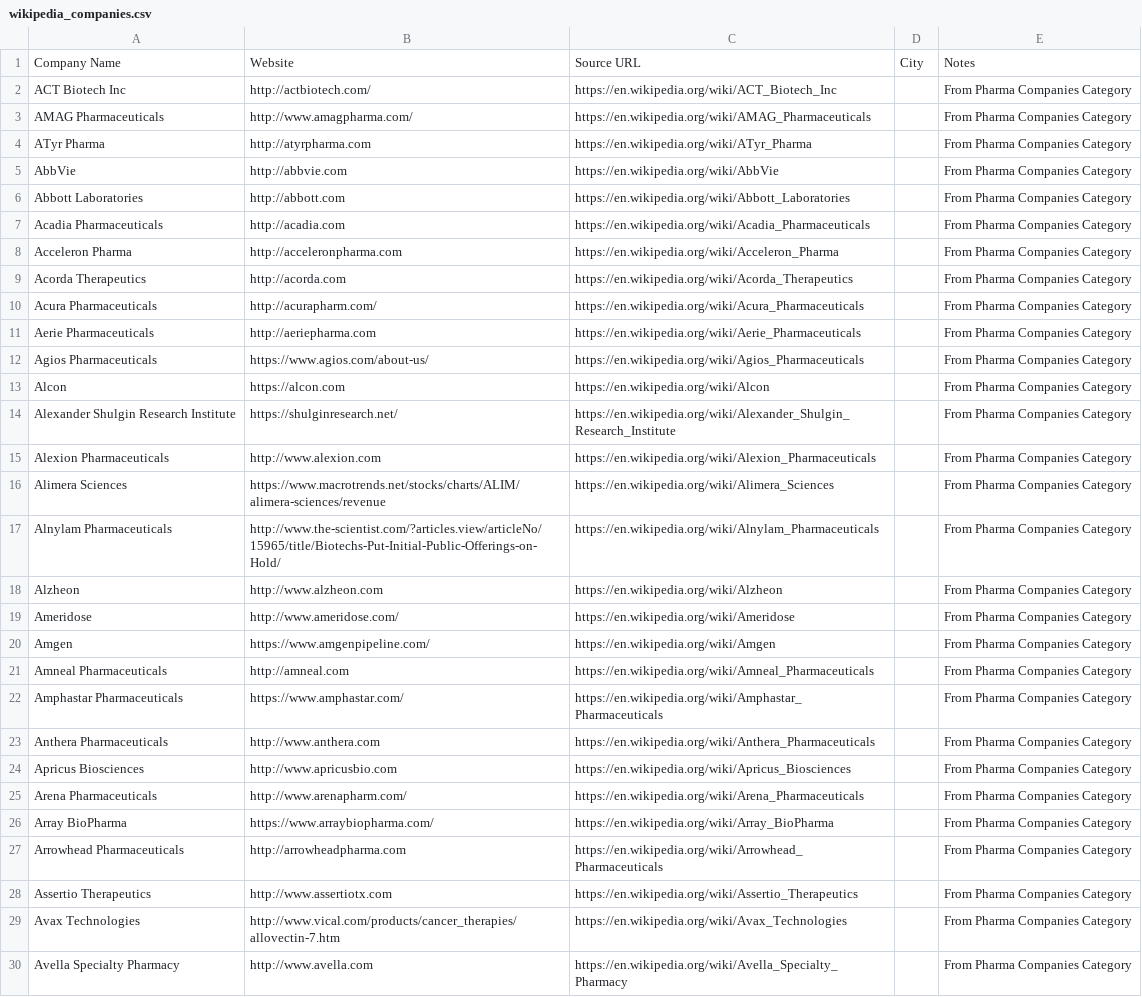
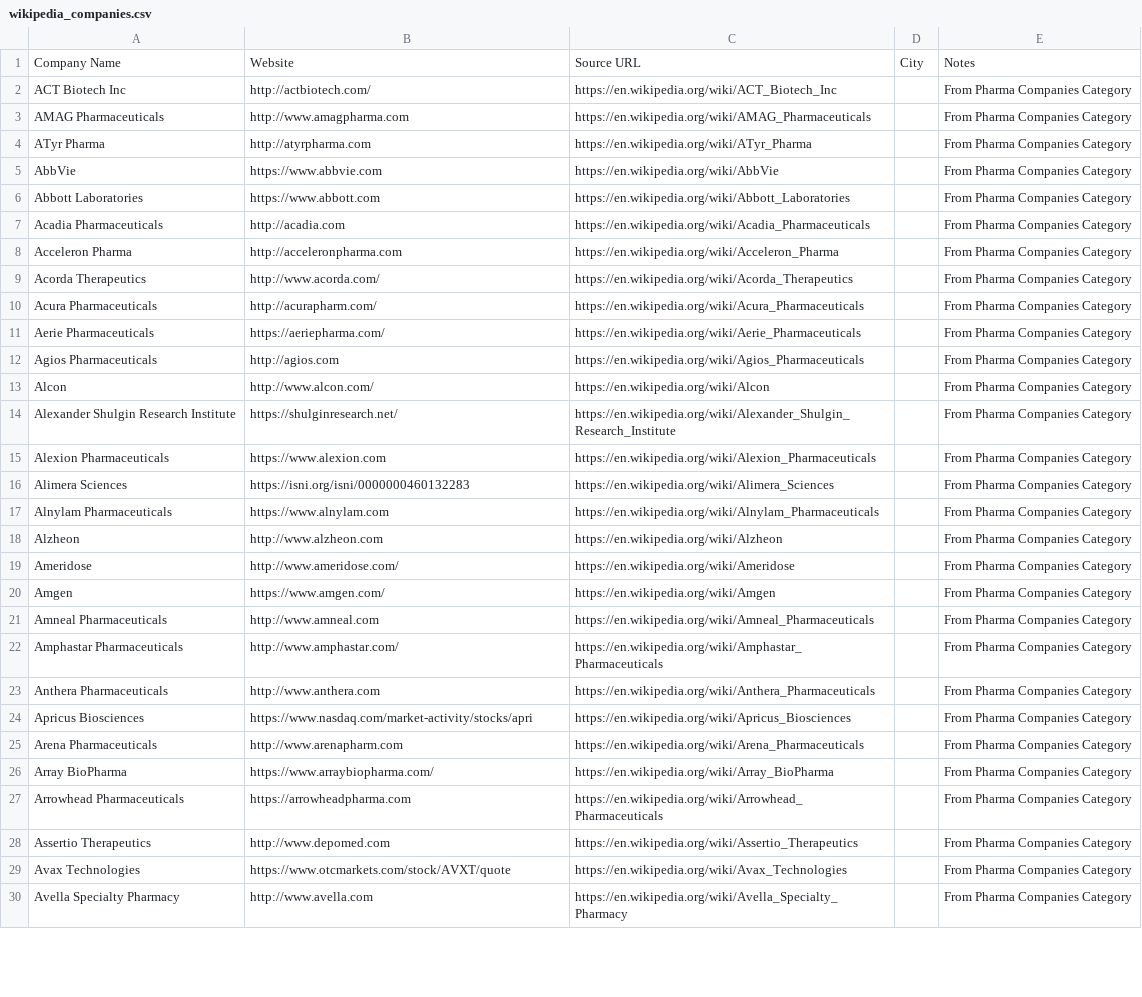
Before and after one commit to jadenshirkey/EastBayBiotechMap, a CSV file: data/working/wikipedia_companies.csv, drawn as a sheet; only a part is shown; the diff covers the shown part only; the diff names each change by its address in the sheet, - before the commit and + after, or states it on an @@ line.

```diff
--- a/data/working/wikipedia_companies.csv
+++ b/data/working/wikipedia_companies.csv
-B3: http://www.amagpharma.com/
+B3: http://www.amagpharma.com
-B5: http://abbvie.com
+B5: https://www.abbvie.com
-B6: http://abbott.com
+B6: https://www.abbott.com
-B9: http://acorda.com
+B9: http://www.acorda.com/
-B11: http://aeriepharma.com
+B11: https://aeriepharma.com/
-B12: https://www.agios.com/about-us/
+B12: http://agios.com
-B13: https://alcon.com
+B13: http://www.alcon.com/
-B15: http://www.alexion.com
+B15: https://www.alexion.com
-B16: https://www.macrotrends.net/stocks/charts/ALIM/alimera-sciences/revenue
+B16: https://isni.org/isni/0000000460132283
-B17: http://www.the-scientist.com/?articles.view/articleNo/15965/title/Biotechs-Put-Initial-Public-Offerings-on-Hold/
+B17: https://www.alnylam.com
-B20: https://www.amgenpipeline.com/
+B20: https://www.amgen.com/
-B21: http://amneal.com
+B21: http://www.amneal.com
-B22: https://www.amphastar.com/
+B22: http://www.amphastar.com/
-B24: http://www.apricusbio.com
+B24: https://www.nasdaq.com/market-activity/stocks/apri
-B25: http://www.arenapharm.com/
+B25: http://www.arenapharm.com
-B27: http://arrowheadpharma.com
+B27: https://arrowheadpharma.com
-B28: http://www.assertiotx.com
+B28: http://www.depomed.com
-B29: http://www.vical.com/products/cancer_therapies/allovectin-7.htm
+B29: https://www.otcmarkets.com/stock/AVXT/quote
```
Also changed, not shown: 72 edited cells elsewhere in this file, 7 other files.
